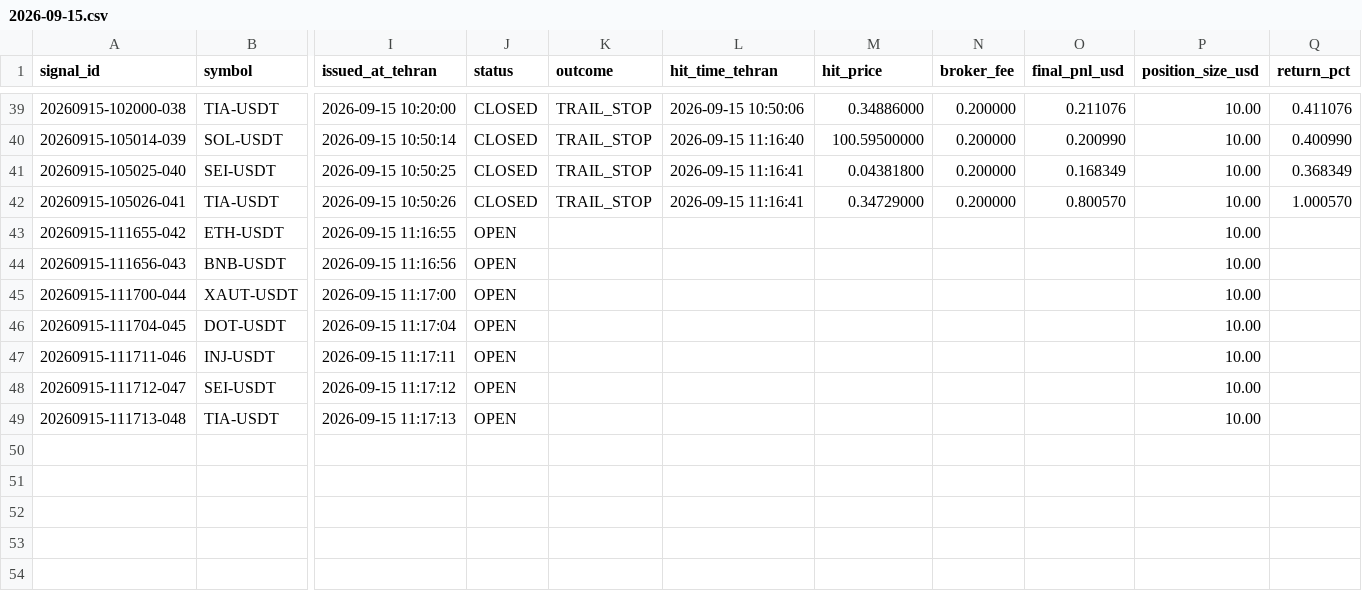
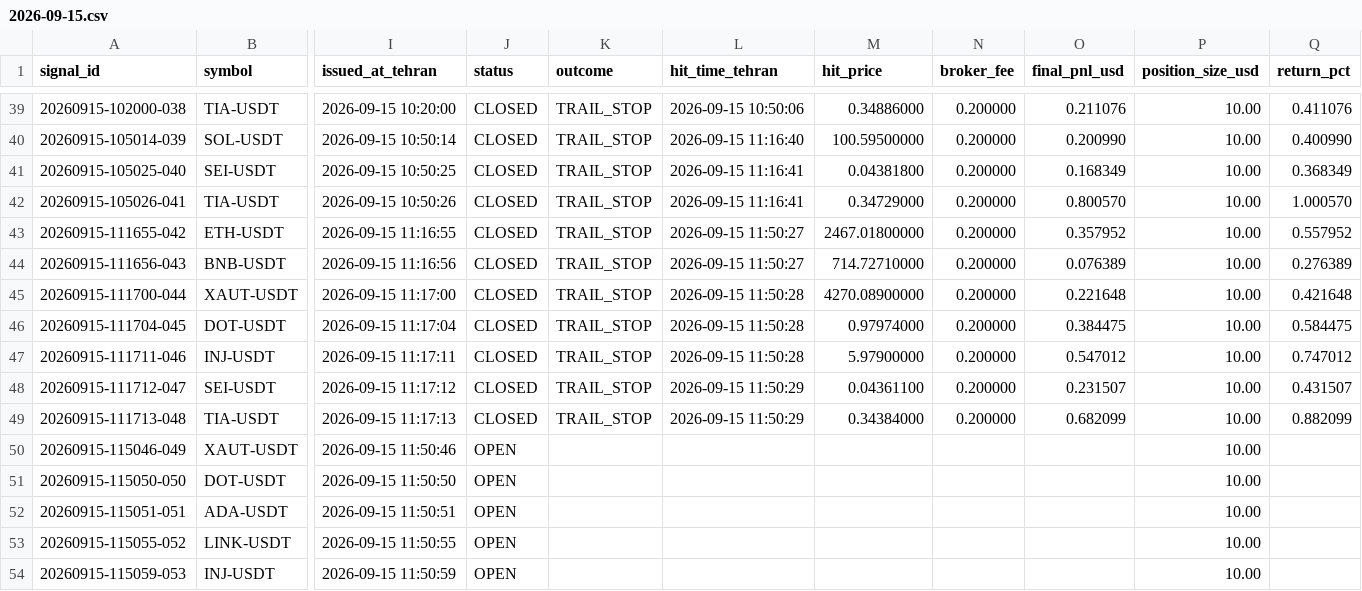
Before and after one commit to khosroabadi-Soft/Titan-Signal, a CSV file: data/signals/2026-09-15.csv, drawn as a sheet; only a part is shown, gaps mark what is left out; rows hold the shown columns only; the diff covers the shown part only; the diff names each change by its address in the sheet, - before the commit and + after, or states it on an @@ line.

```diff
--- a/data/signals/2026-09-15.csv
+++ b/data/signals/2026-09-15.csv
-J43:J49 (status): OPEN
+J43:J49 (status): CLOSED
-K43:K49 (outcome): (empty)
+K43:K49 (outcome): TRAIL_STOP
-L43:L44 (hit_time_tehran): (empty)
+L43:L44 (hit_time_tehran): 2026-09-15 11:50:27
-M43 (hit_price): (empty)
+M43 (hit_price): 2467.01800000
-N43:N49 (broker_fee): (empty)
+N43:N49 (broker_fee): 0.200000
-O43 (final_pnl_usd): (empty)
+O43 (final_pnl_usd): 0.357952
-Q43 (return_pct): (empty)
+Q43 (return_pct): 0.557952
-M44 (hit_price): (empty)
+M44 (hit_price): 714.72710000
-O44 (final_pnl_usd): (empty)
+O44 (final_pnl_usd): 0.076389
-Q44 (return_pct): (empty)
+Q44 (return_pct): 0.276389
-L45:L47 (hit_time_tehran): (empty)
+L45:L47 (hit_time_tehran): 2026-09-15 11:50:28
-M45 (hit_price): (empty)
+M45 (hit_price): 4270.08900000
-O45 (final_pnl_usd): (empty)
+O45 (final_pnl_usd): 0.221648
-Q45 (return_pct): (empty)
+Q45 (return_pct): 0.421648
-M46 (hit_price): (empty)
+M46 (hit_price): 0.97974000
-O46 (final_pnl_usd): (empty)
+O46 (final_pnl_usd): 0.384475
-Q46 (return_pct): (empty)
+Q46 (return_pct): 0.584475
-M47 (hit_price): (empty)
+M47 (hit_price): 5.97900000
-O47 (final_pnl_usd): (empty)
+O47 (final_pnl_usd): 0.547012
-Q47 (return_pct): (empty)
+Q47 (return_pct): 0.747012
-L48:L49 (hit_time_tehran): (empty)
+L48:L49 (hit_time_tehran): 2026-09-15 11:50:29
-M48 (hit_price): (empty)
+M48 (hit_price): 0.04361100
-O48 (final_pnl_usd): (empty)
+O48 (final_pnl_usd): 0.231507
-Q48 (return_pct): (empty)
+Q48 (return_pct): 0.431507
-M49 (hit_price): (empty)
+M49 (hit_price): 0.34384000
-O49 (final_pnl_usd): (empty)
+O49 (final_pnl_usd): 0.682099
-Q49 (return_pct): (empty)
+Q49 (return_pct): 0.882099
+row 50: 20260915-115046-049 | XAUT-USDT | 2026-09-15 11:50:46 | OPEN |  |  |  |  |  | 10.00
+row 51: 20260915-115050-050 | DOT-USDT | 2026-09-15 11:50:50 | OPEN |  |  |  |  |  | 10.00
+row 52: 20260915-115051-051 | ADA-USDT | 2026-09-15 11:50:51 | OPEN |  |  |  |  |  | 10.00
+row 53: 20260915-115055-052 | LINK-USDT | 2026-09-15 11:50:55 | OPEN |  |  |  |  |  | 10.00
+row 54: 20260915-115059-053 | INJ-USDT | 2026-09-15 11:50:59 | OPEN |  |  |  |  |  | 10.00
```
Also changed, not shown: 1 added row and 7 edited cells elsewhere in this file, 1 other file.
